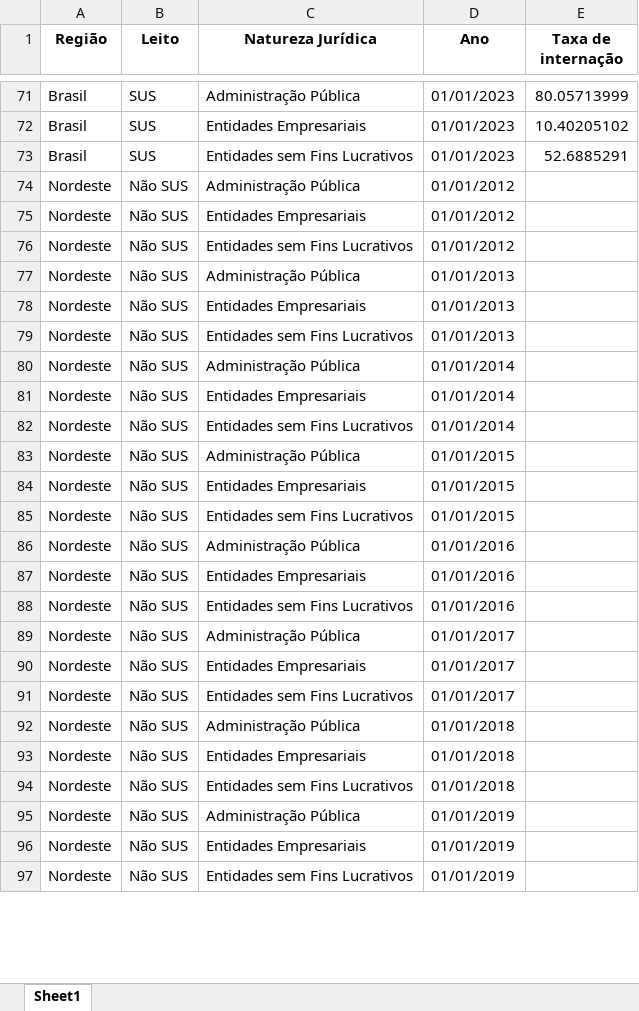
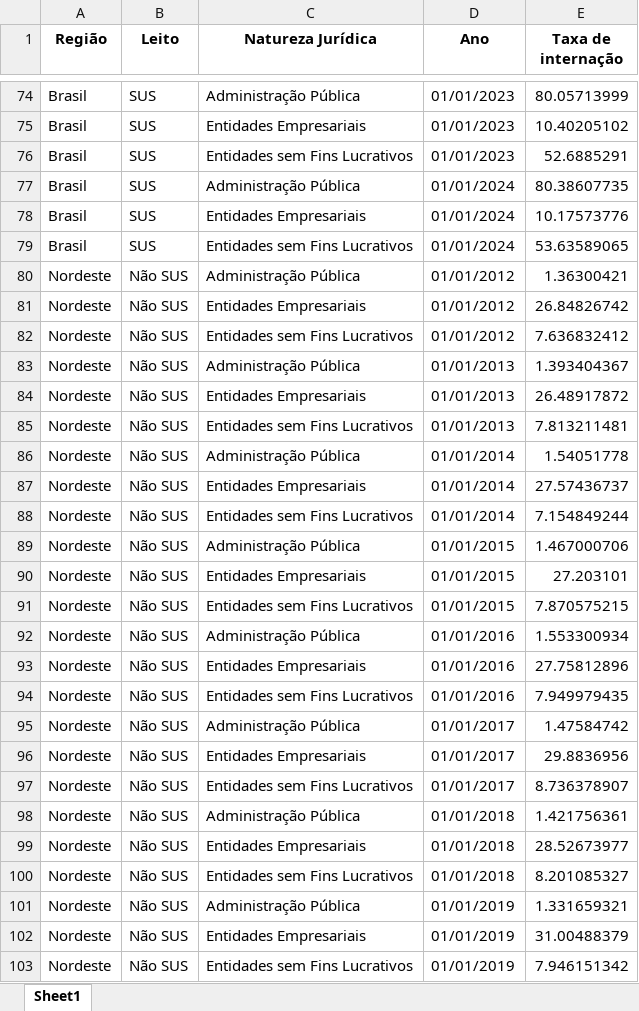
Before and after one commit to anuariosocieconomico/T25, an Excel workbook: Data/t18.1.xlsx, sheet Sheet1, drawn as a sheet; only a part is shown, gaps mark what is left out; values as stored, in another font and other column widths than the file's, no borders; addresses are those after the commit; the diff covers the shown part only; the diff names each change by its address in the sheet, - before the commit and + after, or states it on an @@ line.

```diff
--- a/Data/t18.1.xlsx (sheet Sheet1)
+++ b/Data/t18.1.xlsx (sheet Sheet1)
+row 77: Brasil | SUS | Administração Pública | 01/01/2024 | 80.38607735
+row 78: Brasil | SUS | Entidades Empresariais | 01/01/2024 | 10.17573776
+row 79: Brasil | SUS | Entidades sem Fins Lucrativos | 01/01/2024 | 53.63589065
-E80 (Taxa de internação): (empty)
+E80 (Taxa de internação): 1.36300421
-E81 (Taxa de internação): (empty)
+E81 (Taxa de internação): 26.84826742
-E82 (Taxa de internação): (empty)
+E82 (Taxa de internação): 7.636832412
-E83 (Taxa de internação): (empty)
+E83 (Taxa de internação): 1.393404367
-E84 (Taxa de internação): (empty)
+E84 (Taxa de internação): 26.48917872
-E85 (Taxa de internação): (empty)
+E85 (Taxa de internação): 7.813211481
-E86 (Taxa de internação): (empty)
+E86 (Taxa de internação): 1.54051778
-E87 (Taxa de internação): (empty)
+E87 (Taxa de internação): 27.57436737
-E88 (Taxa de internação): (empty)
+E88 (Taxa de internação): 7.154849244
-E89 (Taxa de internação): (empty)
+E89 (Taxa de internação): 1.467000706
-E90 (Taxa de internação): (empty)
+E90 (Taxa de internação): 27.203101
-E91 (Taxa de internação): (empty)
+E91 (Taxa de internação): 7.870575215
-E92 (Taxa de internação): (empty)
+E92 (Taxa de internação): 1.553300934
-E93 (Taxa de internação): (empty)
+E93 (Taxa de internação): 27.75812896
-E94 (Taxa de internação): (empty)
+E94 (Taxa de internação): 7.949979435
-E95 (Taxa de internação): (empty)
+E95 (Taxa de internação): 1.47584742
-E96 (Taxa de internação): (empty)
+E96 (Taxa de internação): 29.8836956
-E97 (Taxa de internação): (empty)
+E97 (Taxa de internação): 8.736378907
-E98 (Taxa de internação): (empty)
+E98 (Taxa de internação): 1.421756361
-E99 (Taxa de internação): (empty)
+E99 (Taxa de internação): 28.52673977
-E100 (Taxa de internação): (empty)
+E100 (Taxa de internação): 8.201085327
-E101 (Taxa de internação): (empty)
+E101 (Taxa de internação): 1.331659321
-E102 (Taxa de internação): (empty)
+E102 (Taxa de internação): 31.00488379
-E103 (Taxa de internação): (empty)
+E103 (Taxa de internação): 7.946151342
```
Also changed, not shown: 15 added rows and 48 edited cells elsewhere in this sheet, 3 other files.
